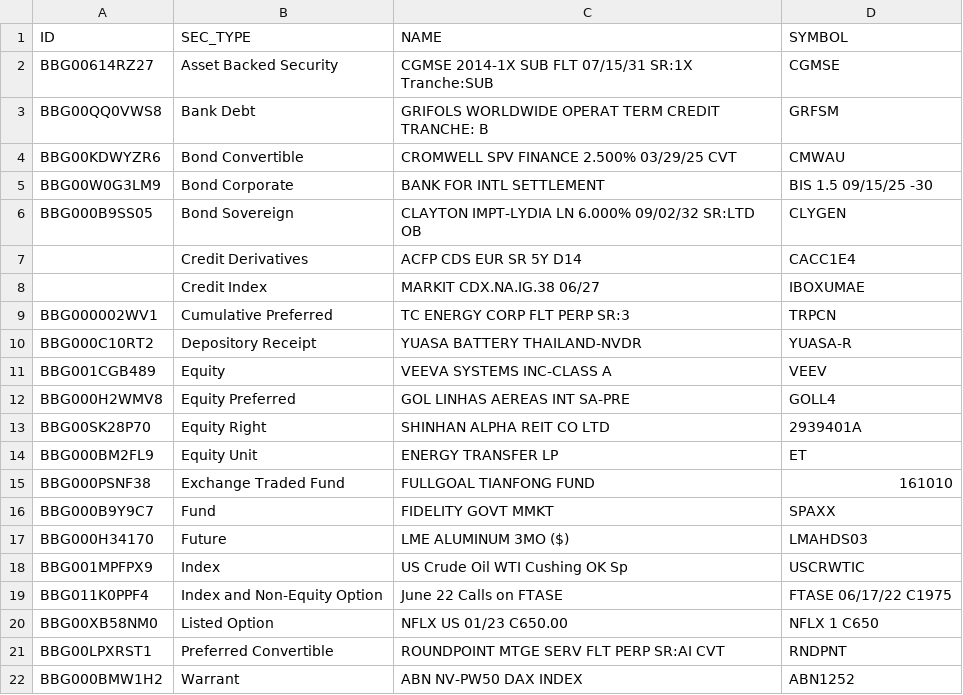
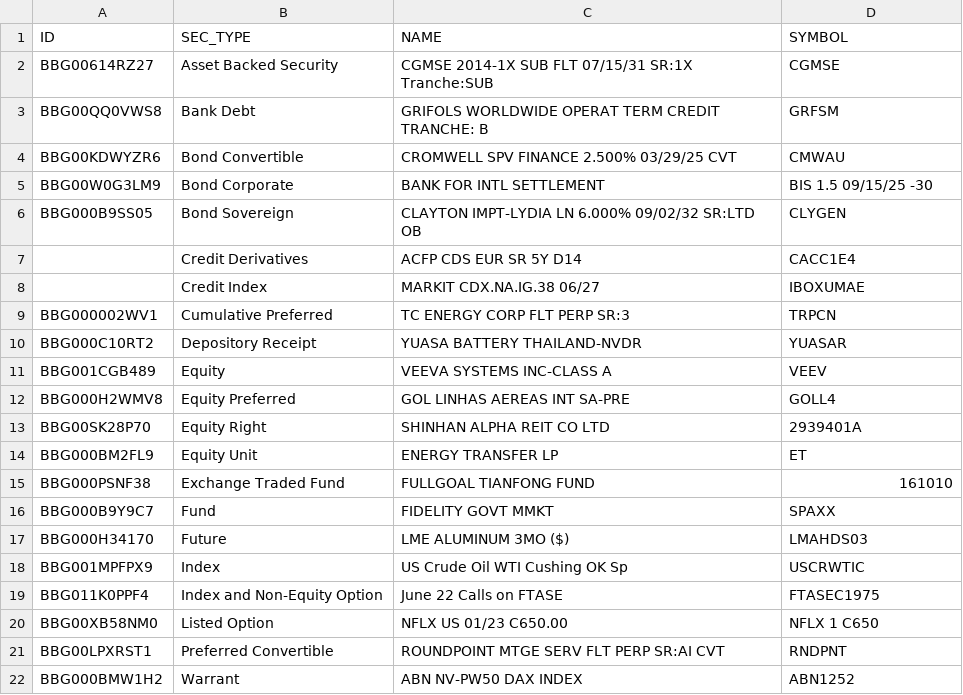
Before and after one commit to Finift/pytest, a CSV file: My_own_tests/test_data/sec_names.csv, drawn as a sheet.

```diff
--- a/My_own_tests/test_data/sec_names.csv
+++ b/My_own_tests/test_data/sec_names.csv
@@ -9,3 +9,3 @@ BBG000B9SS05,Bond Sovereign,CLAYTON IMPT-LYDIA LN 6.000% 09/02/32 SR:LTD OB,CLYG
 BBG000002WV1,Cumulative Preferred,TC ENERGY CORP FLT PERP SR:3,TRPCN
-BBG000C10RT2,Depository Receipt,YUASA BATTERY THAILAND-NVDR,YUASA-R
+BBG000C10RT2,Depository Receipt,YUASA BATTERY THAILAND-NVDR,YUASAR
 BBG001CGB489,Equity,VEEVA SYSTEMS INC-CLASS A,VEEV
@@ -18,3 +18,3 @@ BBG000H34170,Future,LME ALUMINUM  3MO ($),LMAHDS03
 BBG001MPFPX9,Index,US Crude Oil WTI Cushing OK Sp,USCRWTIC
-BBG011K0PPF4,Index and Non-Equity Option,June 22 Calls on FTASE,FTASE 06/17/22 C1975
+BBG011K0PPF4,Index and Non-Equity Option,June 22 Calls on FTASE,FTASEC1975
 BBG00XB58NM0,Listed Option,NFLX US 01/23 C650.00,NFLX 1 C650
```
Also changed, not shown: 4 other files.
